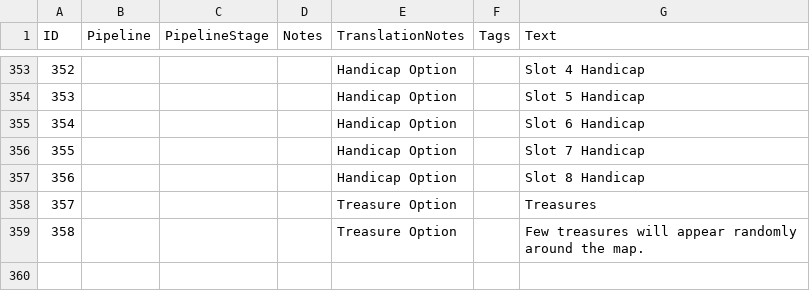
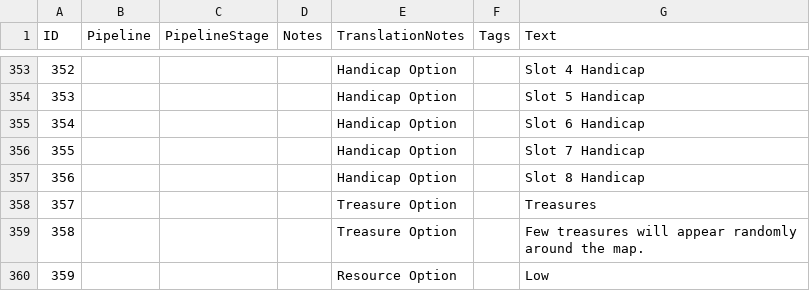
Before and after one commit to Woprok/AOE4-AdvancedGameSettings, a CSV file: assets/locdb/Advanced Game Settings_en.csv, drawn as a sheet; only a part is shown, gaps mark what is left out.

Commit message:
improved nomad resources selection

```diff
--- a/assets/locdb/Advanced Game Settings_en.csv
+++ b/assets/locdb/Advanced Game Settings_en.csv
@@ -359 +359,2 @@
 358,,,,Treasure Option,,Few treasures will appear randomly around the map.
+359,,,,Resource Option,,Low
```
Also changed, not shown: 6 other files.
